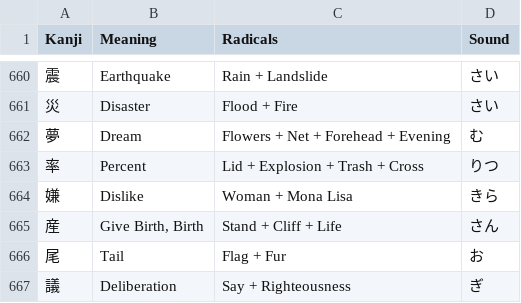
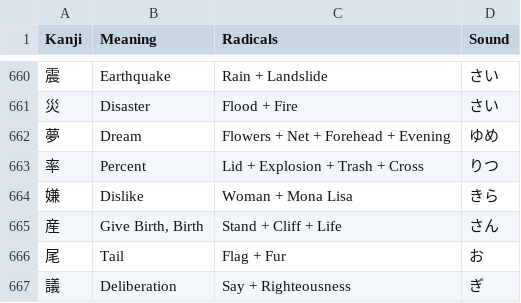
Before and after one commit to Goezs/kanji_with_radicals, a CSV file: Kanji.csv, drawn as a sheet; only a part is shown, gaps mark what is left out.

Commit message:
kanji.csv - dream pronunciation

```diff
--- a/Kanji.csv
+++ b/Kanji.csv
@@ -661,3 +661,3 @@ Kanji,Meaning,Radicals,Sound
 災,Disaster,Flood + Fire,さい
-夢,Dream,Flowers + Net + Forehead + Evening,む
+夢,Dream,Flowers + Net + Forehead + Evening,ゆめ
 率,Percent,Lid + Explosion + Trash + Cross,りつ
```
Also changed, not shown: 1 other file.
